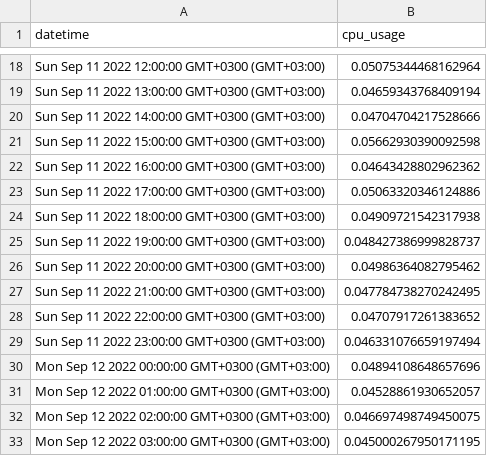
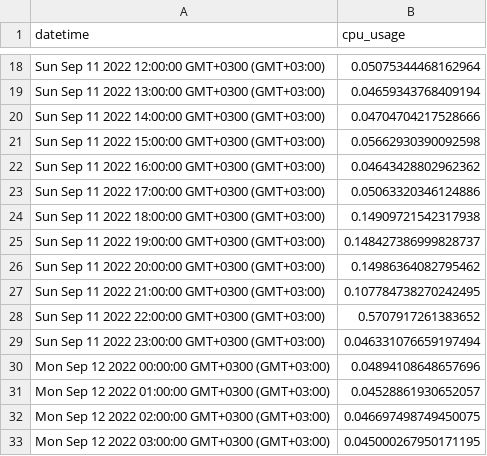
Before and after one commit to mertkslkc/bulutbilisimkampi, a CSV file: cpu_utilizations.csv, drawn as a sheet; only a part is shown, gaps mark what is left out.

Commit message:
Update cpu_utilizations.csv

```diff
--- a/cpu_utilizations.csv
+++ b/cpu_utilizations.csv
@@ -23,7 +23,7 @@ Sun Sep 11 2022 16:00:00 GMT+0300 (GMT+03:00);0.04643428802962362
 Sun Sep 11 2022 17:00:00 GMT+0300 (GMT+03:00);0.05063320346124886
-Sun Sep 11 2022 18:00:00 GMT+0300 (GMT+03:00);0.04909721542317938
-Sun Sep 11 2022 19:00:00 GMT+0300 (GMT+03:00);0.048427386999828737
-Sun Sep 11 2022 20:00:00 GMT+0300 (GMT+03:00);0.04986364082795462
-Sun Sep 11 2022 21:00:00 GMT+0300 (GMT+03:00);0.047784738270242495
-Sun Sep 11 2022 22:00:00 GMT+0300 (GMT+03:00);0.04707917261383652
+Sun Sep 11 2022 18:00:00 GMT+0300 (GMT+03:00);0.14909721542317938
+Sun Sep 11 2022 19:00:00 GMT+0300 (GMT+03:00);0.148427386999828737
+Sun Sep 11 2022 20:00:00 GMT+0300 (GMT+03:00);0.14986364082795462
+Sun Sep 11 2022 21:00:00 GMT+0300 (GMT+03:00);0.107784738270242495
+Sun Sep 11 2022 22:00:00 GMT+0300 (GMT+03:00);0.5707917261383652
 Sun Sep 11 2022 23:00:00 GMT+0300 (GMT+03:00);0.046331076659197494
```
